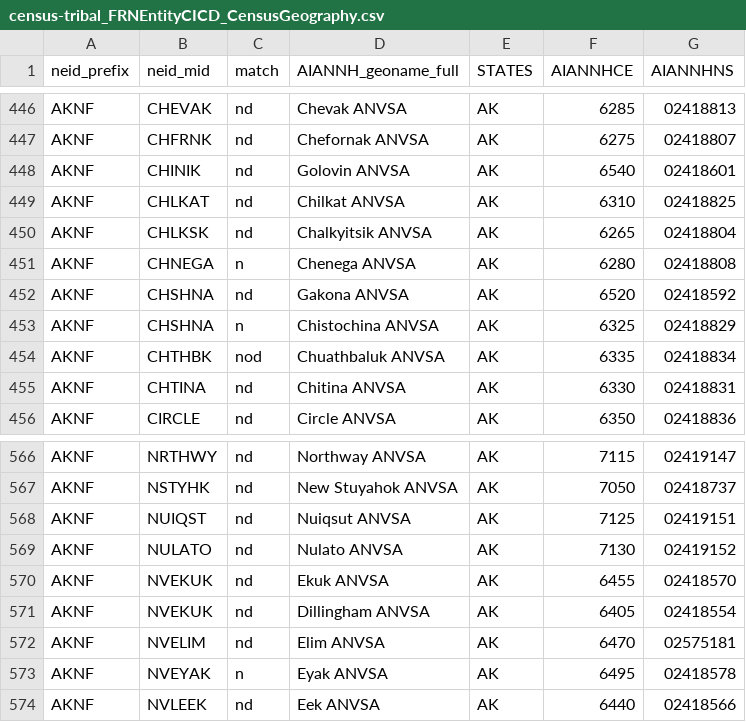
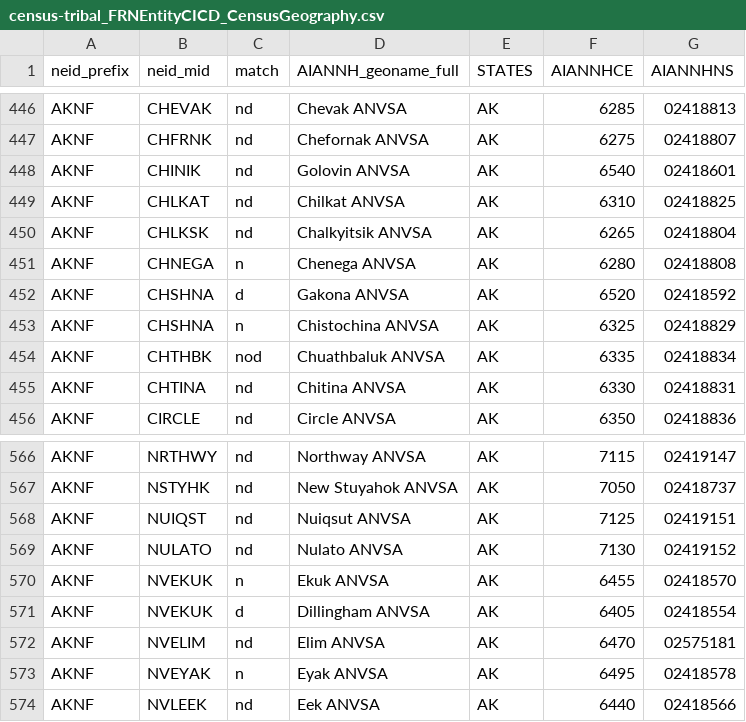
Before and after one commit to DOI-DO/census-tribal, a CSV file: data/census-tribal_FRNEntityCICD_CensusGeography.csv, drawn as a sheet; only a part is shown, gaps mark what is left out.

Commit message:
Update to crosswalk match code, Shawnee Trust Land note

```diff
--- a/data/census-tribal_FRNEntityCICD_CensusGeography.csv
+++ b/data/census-tribal_FRNEntityCICD_CensusGeography.csv
@@ -451,3 +451,3 @@ AKNF,CHLKSK,nd,"Chalkyitsik ANVSA",AK,6265,02418804
 AKNF,CHNEGA,n,"Chenega ANVSA",AK,6280,02418808
-AKNF,CHSHNA,nd,"Gakona ANVSA",AK,6520,02418592
+AKNF,CHSHNA,d,"Gakona ANVSA",AK,6520,02418592
 AKNF,CHSHNA,n,"Chistochina ANVSA",AK,6325,02418829
@@ -569,4 +569,4 @@ AKNF,NUIQST,nd,"Nuiqsut ANVSA",AK,7125,02419151
 AKNF,NULATO,nd,"Nulato ANVSA",AK,7130,02419152
-AKNF,NVEKUK,nd,"Ekuk ANVSA",AK,6455,02418570
-AKNF,NVEKUK,nd,"Dillingham ANVSA",AK,6405,02418554
+AKNF,NVEKUK,n,"Ekuk ANVSA",AK,6455,02418570
+AKNF,NVEKUK,d,"Dillingham ANVSA",AK,6405,02418554
 AKNF,NVELIM,nd,"Elim ANVSA",AK,6470,02575181
```
Also changed, not shown: 1 other file.
